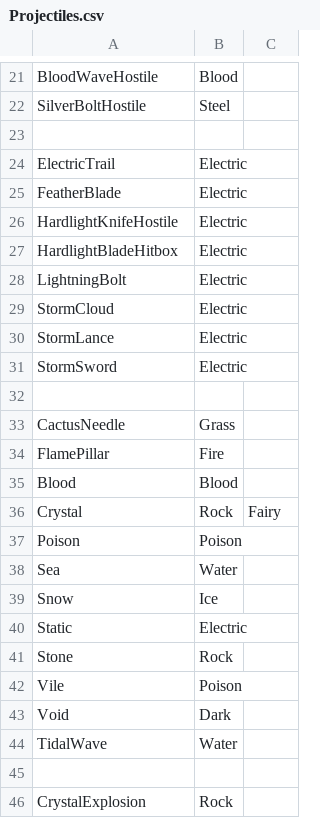
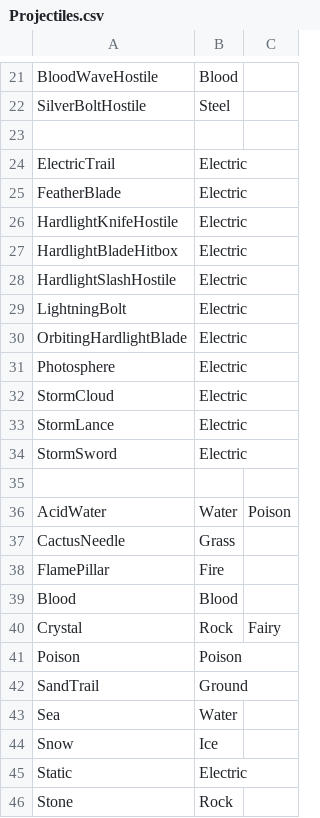
Before and after one commit to TheEternalAce/ShardsOfAtheria, a CSV file: CrossMod/TerraTypes/Projectiles.csv, drawn as a sheet; only a part is shown, gaps mark what is left out; the shorter side is filled out with more unchanged rows; the diff names each change by its address in the sheet, - before the commit and + after, or states it on an @@ line.

Commit message:
remove SlowDown() add new projectile TerraTypes show combat time remaining

```diff
--- a/CrossMod/TerraTypes/Projectiles.csv
+++ b/CrossMod/TerraTypes/Projectiles.csv
+row 28: HardlightSlashHostile | Electric
+row 30: OrbitingHardlightBlade | Electric
+row 31: Photosphere | Electric
+row 36: AcidWater | Water | Poison
+row 42: SandTrail | Ground
```
Also changed, not shown: 6 other files.
